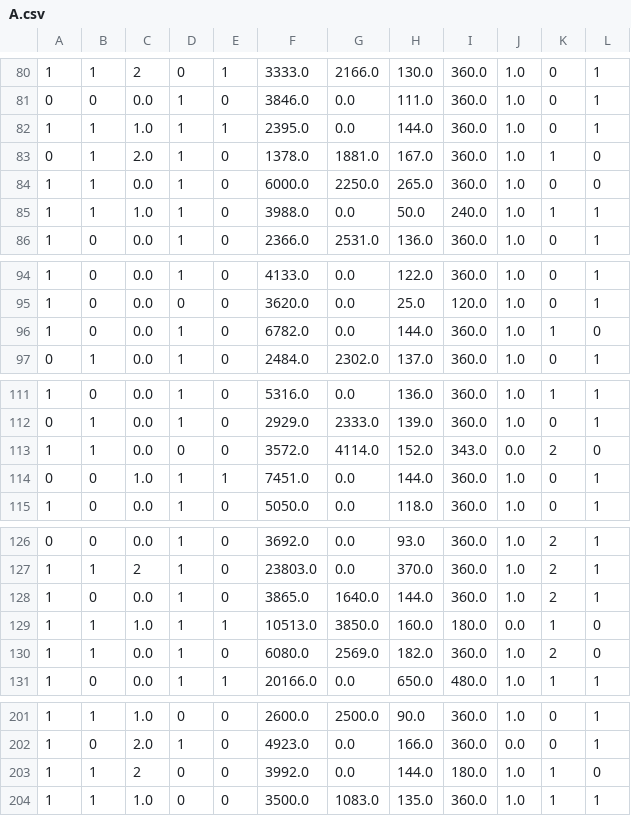
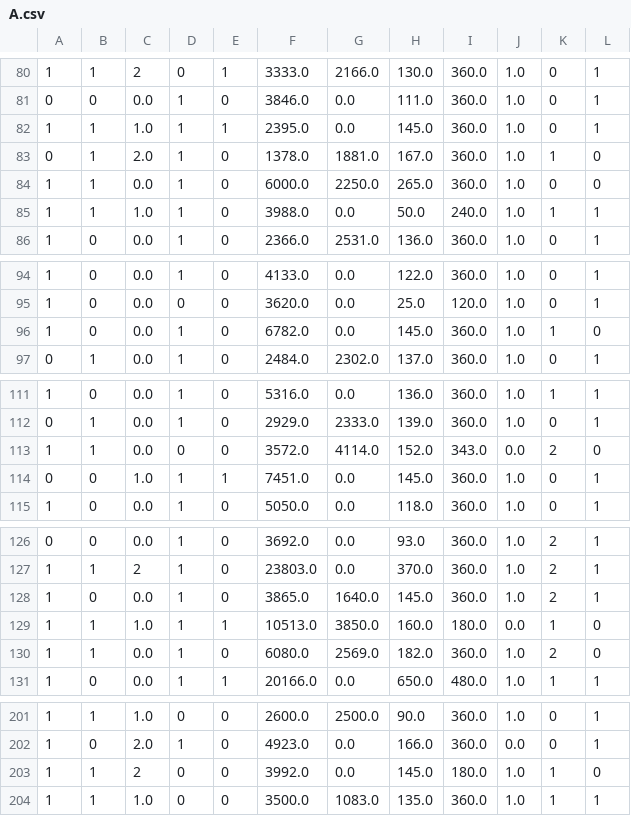
Before and after one commit to Aldrich-Fernandes/LoanApproval, a CSV file: DataSet/A.csv, drawn as a sheet; only a part is shown, gaps mark what is left out; the diff covers the shown part only.

```diff
--- a/DataSet/A.csv
+++ b/DataSet/A.csv
@@ -81,3 +81,3 @@
 0,0,0.0,1,0,3846.0,0.0,111.0,360.0,1.0,0,1
-1,1,1.0,1,1,2395.0,0.0,144.0,360.0,1.0,0,1
+1,1,1.0,1,1,2395.0,0.0,145.0,360.0,1.0,0,1
 0,1,2.0,1,0,1378.0,1881.0,167.0,360.0,1.0,1,0
@@ -95,3 +95,3 @@
 1,0,0.0,0,0,3620.0,0.0,25.0,120.0,1.0,0,1
-1,0,0.0,1,0,6782.0,0.0,144.0,360.0,1.0,1,0
+1,0,0.0,1,0,6782.0,0.0,145.0,360.0,1.0,1,0
 0,1,0.0,1,0,2484.0,2302.0,137.0,360.0,1.0,0,1
@@ -113,3 +113,3 @@
 1,1,0.0,0,0,3572.0,4114.0,152.0,343.0,0.0,2,0
-0,0,1.0,1,1,7451.0,0.0,144.0,360.0,1.0,0,1
+0,0,1.0,1,1,7451.0,0.0,145.0,360.0,1.0,0,1
 1,0,0.0,1,0,5050.0,0.0,118.0,360.0,1.0,0,1
@@ -127,3 +127,3 @@
 1,1,2,1,0,23803.0,0.0,370.0,360.0,1.0,2,1
-1,0,0.0,1,0,3865.0,1640.0,144.0,360.0,1.0,2,1
+1,0,0.0,1,0,3865.0,1640.0,145.0,360.0,1.0,2,1
 1,1,1.0,1,1,10513.0,3850.0,160.0,180.0,0.0,1,0
@@ -202,3 +202,3 @@
 1,0,2.0,1,0,4923.0,0.0,166.0,360.0,0.0,0,1
-1,1,2,0,0,3992.0,0.0,144.0,180.0,1.0,1,0
+1,1,2,0,0,3992.0,0.0,145.0,180.0,1.0,1,0
 1,1,1.0,0,0,3500.0,1083.0,135.0,360.0,1.0,1,1
```
Also changed, not shown: 1 removed row and 6 edited cells elsewhere in this file, 6 other files.
